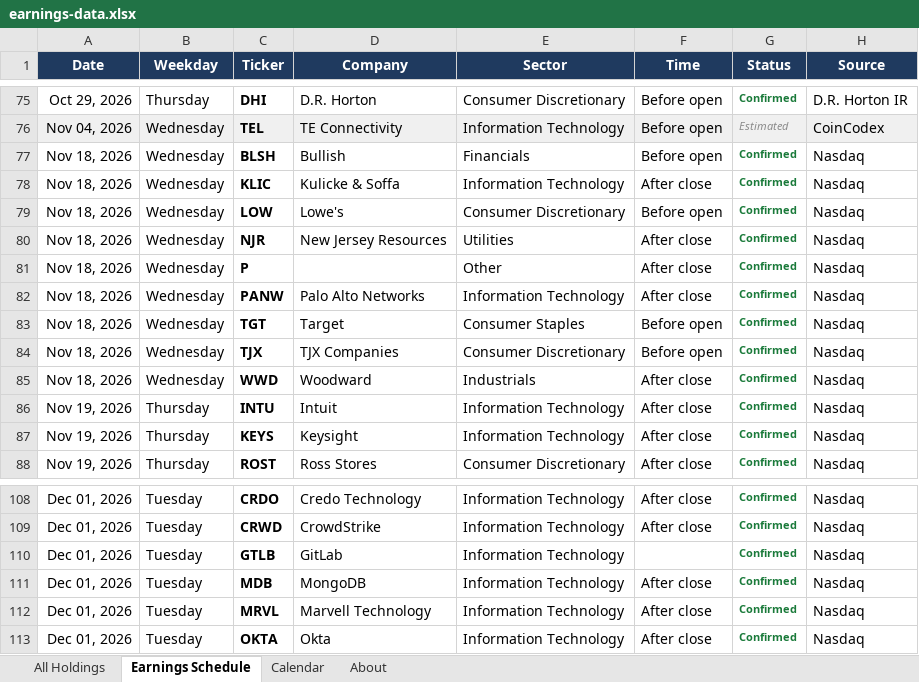
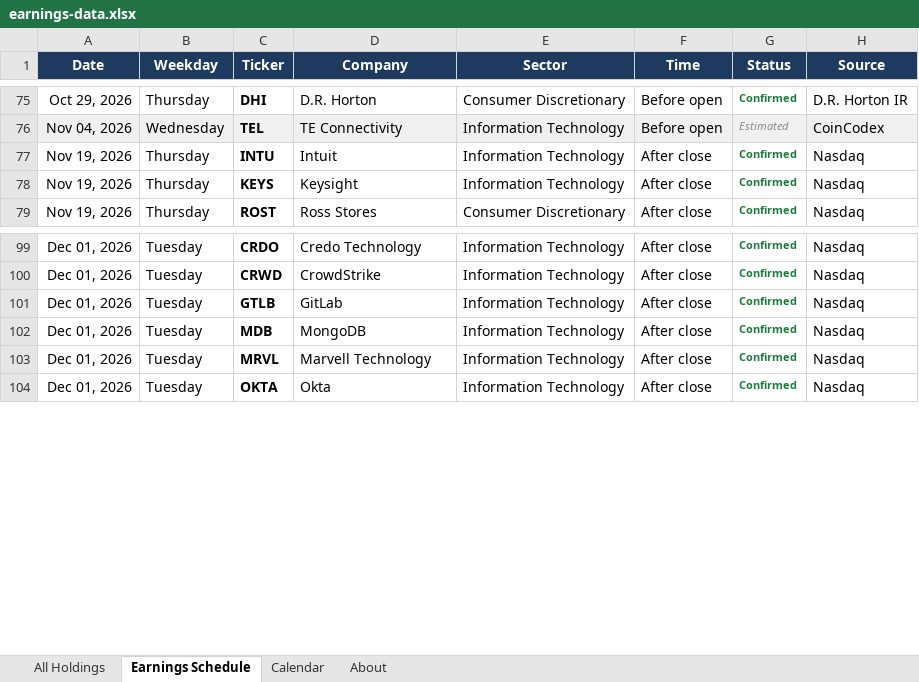
Before and after one commit to alexpkatz/earnings-calendar, an Excel workbook: earnings-data.xlsx, sheet Earnings Schedule, drawn as a sheet; only a part is shown, gaps mark what is left out; values as stored, in another font and other column widths than the file's, no borders; removed rows and columns are numbered as before the commit, all else as after; the diff names each change by its address in the sheet, - before the commit and + after, or states it on an @@ line.

```diff
--- a/earnings-data.xlsx (sheet Earnings Schedule)
+++ b/earnings-data.xlsx (sheet Earnings Schedule)
-row 77: Nov 18, 2026 | Wednesday | BLSH | Bullish | Financials | Before open | Confirmed | Nasdaq
-row 78: Nov 18, 2026 | Wednesday | KLIC | Kulicke & Soffa | Information Technology | After close | Confirmed | Nasdaq
-row 79: Nov 18, 2026 | Wednesday | LOW | Lowe's | Consumer Discretionary | Before open | Confirmed | Nasdaq
-row 80: Nov 18, 2026 | Wednesday | NJR | New Jersey Resources | Utilities | After close | Confirmed | Nasdaq
-row 81: Nov 18, 2026 | Wednesday | P |  | Other | After close | Confirmed | Nasdaq
-row 82: Nov 18, 2026 | Wednesday | PANW | Palo Alto Networks | Information Technology | After close | Confirmed | Nasdaq
-row 83: Nov 18, 2026 | Wednesday | TGT | Target | Consumer Staples | Before open | Confirmed | Nasdaq
-row 84: Nov 18, 2026 | Wednesday | TJX | TJX Companies | Consumer Discretionary | Before open | Confirmed | Nasdaq
-row 85: Nov 18, 2026 | Wednesday | WWD | Woodward | Industrials | After close | Confirmed | Nasdaq
-F101 (Time): (empty)
+F101 (Time): After close
```
Also changed, not shown: sheet All Holdings, sheet About, sheet Calendar, 1 other file.
